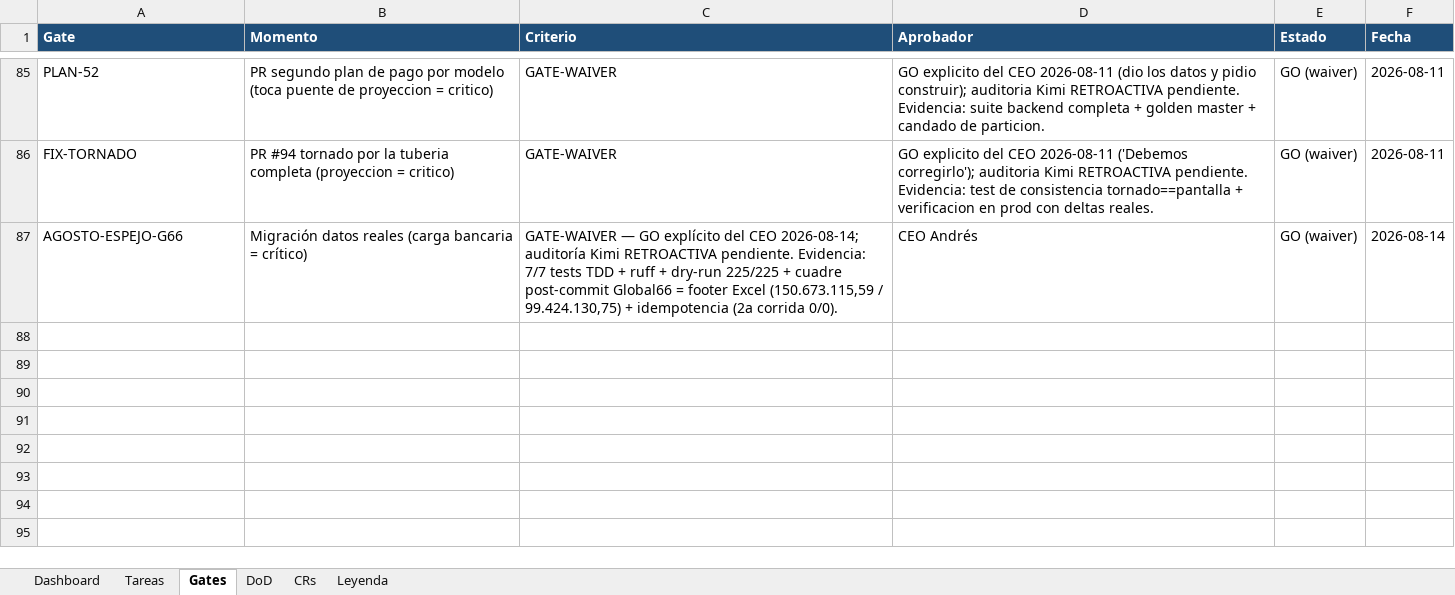
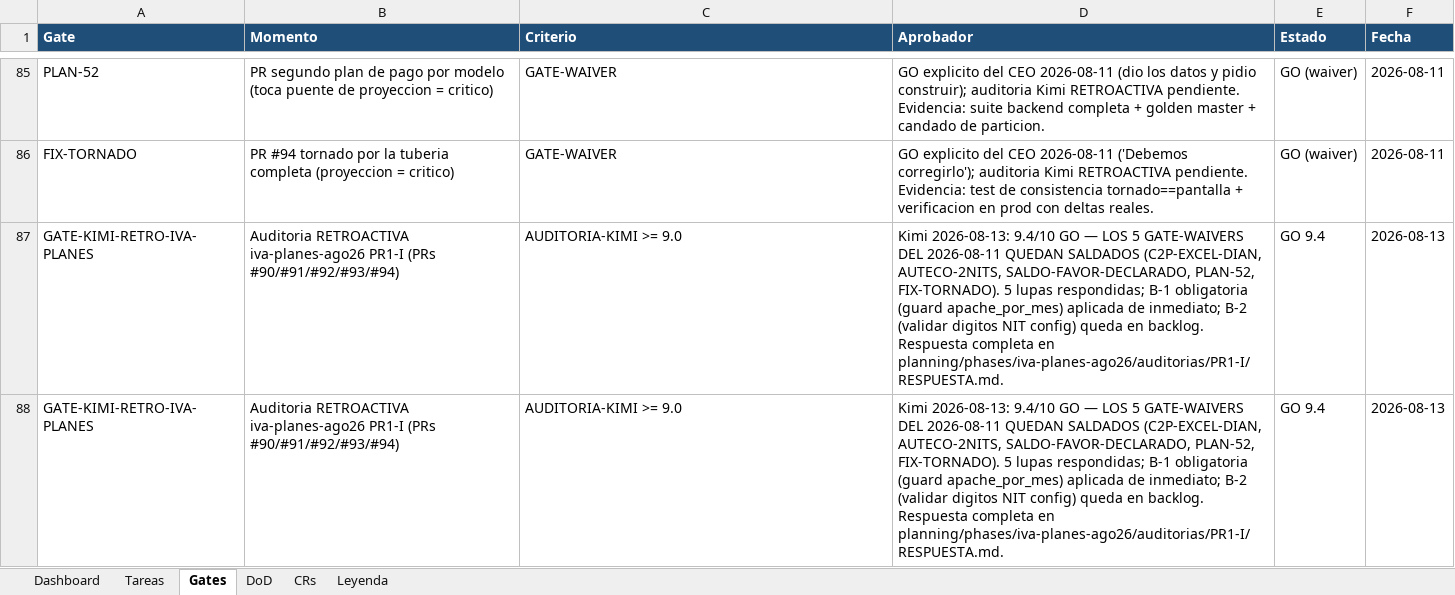
Before and after one commit to RoddosColombia/compas, an Excel workbook: docs/COMPAS_Control_Desarrollo.xlsx, sheet Gates, drawn as a sheet; only a part is shown, gaps mark what is left out; values as stored, in another font and other column widths than the file's, no borders; removed rows and columns are numbered as before the commit, all else as after; the diff names each change by its address in the sheet, - before the commit and + after, or states it on an @@ line.

```diff
--- a/docs/COMPAS_Control_Desarrollo.xlsx (sheet Gates)
+++ b/docs/COMPAS_Control_Desarrollo.xlsx (sheet Gates)
-row 87: AGOSTO-ESPEJO-G66 | Migración datos reales (carga bancaria = crítico) | GATE-WAIVER — GO explícito del CEO 2026-08-14; auditoría Kimi RETROACTIVA pendiente. Evidencia: 7/7 tests TDD + ruff + dry-run 225/225 + cuadre post-commit Global66 = footer Excel (150.673.115,59 / 99.424.130,75) + idempotencia (2a corrida 0/0). | CEO Andrés | GO (waiver) | 2026-08-14
+row 87: GATE-KIMI-RETRO-IVA-PLANES | Auditoria RETROACTIVA iva-planes-ago26 PR1-I (PRs #90/#91/#92/#93/#94) | AUDITORIA-KIMI >= 9.0 | Kimi 2026-08-13: 9.4/10 GO — LOS 5 GATE-WAIVERS DEL 2026-08-11 QUEDAN SALDADOS (C2P-EXCEL-DIAN, AUTECO-2NITS, SALDO-FAVOR-DECLARADO, PLAN-52, FIX-TORNADO). 5 lupas respondidas; B-1 obligatoria (guard apache_por_mes) aplicada de inmediato; B-2 (validar digitos NIT config) queda en backlog. Respuesta completa en planning/phases/iva-planes-ago26/auditorias/PR1-I/RESPUESTA.md. | GO 9.4 | 2026-08-13
+row 88: GATE-KIMI-RETRO-IVA-PLANES | Auditoria RETROACTIVA iva-planes-ago26 PR1-I (PRs #90/#91/#92/#93/#94) | AUDITORIA-KIMI >= 9.0 | Kimi 2026-08-13: 9.4/10 GO — LOS 5 GATE-WAIVERS DEL 2026-08-11 QUEDAN SALDADOS (C2P-EXCEL-DIAN, AUTECO-2NITS, SALDO-FAVOR-DECLARADO, PLAN-52, FIX-TORNADO). 5 lupas respondidas; B-1 obligatoria (guard apache_por_mes) aplicada de inmediato; B-2 (validar digitos NIT config) queda en backlog. Respuesta completa en planning/phases/iva-planes-ago26/auditorias/PR1-I/RESPUESTA.md. | GO 9.4 | 2026-08-13
```
Also changed, not shown: sheet Tareas, 3 other files.
